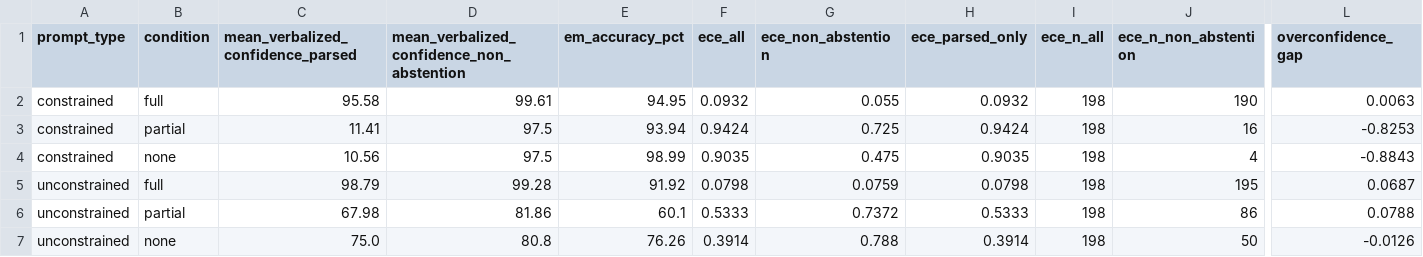
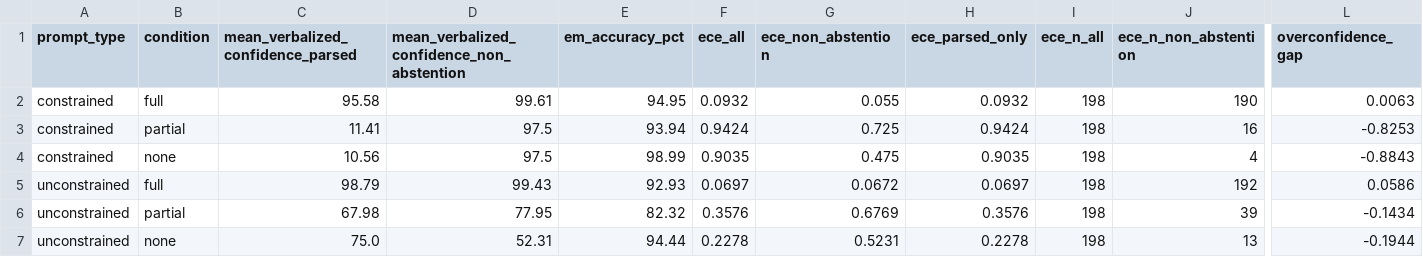
Before and after one commit to nohchi999/rag-hallucination-experiment, a CSV file: results/cross_model/analysis/gemini-2.5-flash/table3_calibration.csv, drawn as a sheet; only a part is shown, gaps mark what is left out; the diff names each change by its address in the sheet, - before the commit and + after, or states it on an @@ line.

```diff
--- a/results/cross_model/analysis/gemini-2.5-flash/table3_calibration.csv
+++ b/results/cross_model/analysis/gemini-2.5-flash/table3_calibration.csv
-D5: 99.28
+D5: 99.43
-E5 (em_accuracy_pct): 91.92
+E5 (em_accuracy_pct): 92.93
-F5 (ece_all): 0.0798
+F5 (ece_all): 0.0697
-G5 (ece_non_abstention): 0.0759
+G5 (ece_non_abstention): 0.0672
-H5 (ece_parsed_only): 0.0798
+H5 (ece_parsed_only): 0.0697
-J5 (ece_n_non_abstention): 195
+J5 (ece_n_non_abstention): 192
-L5 (overconfidence_gap): 0.0687
+L5 (overconfidence_gap): 0.0586
-D6: 81.86
+D6: 77.95
-E6 (em_accuracy_pct): 60.1
+E6 (em_accuracy_pct): 82.32
-F6 (ece_all): 0.5333
+F6 (ece_all): 0.3576
-G6 (ece_non_abstention): 0.7372
+G6 (ece_non_abstention): 0.6769
-H6 (ece_parsed_only): 0.5333
+H6 (ece_parsed_only): 0.3576
-J6 (ece_n_non_abstention): 86
+J6 (ece_n_non_abstention): 39
-L6 (overconfidence_gap): 0.0788
+L6 (overconfidence_gap): -0.1434
-D7: 80.8
+D7: 52.31
-E7 (em_accuracy_pct): 76.26
+E7 (em_accuracy_pct): 94.44
-F7 (ece_all): 0.3914
+F7 (ece_all): 0.2278
-G7 (ece_non_abstention): 0.788
+G7 (ece_non_abstention): 0.5231
-H7 (ece_parsed_only): 0.3914
+H7 (ece_parsed_only): 0.2278
-J7 (ece_n_non_abstention): 50
+J7 (ece_n_non_abstention): 13
-L7 (overconfidence_gap): -0.0126
+L7 (overconfidence_gap): -0.1944
```
Also changed, not shown: results/cross_model/analysis/gemini-2.5-flash/table1_hallucination.csv, results/cross_model/analysis/gemini-2.5-flash/table2_auroc.csv, 12 other files.
